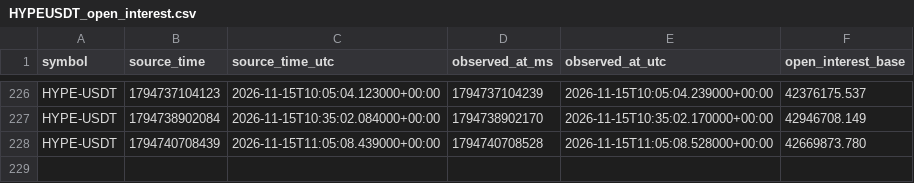
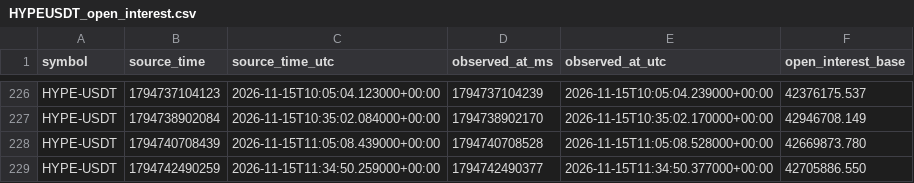
Before and after one commit to Gamadril34rus/astra_bot, a CSV file: data/bingx_usdm/open_interest/HYPEUSDT_open_interest.csv, drawn as a sheet; only a part is shown, gaps mark what is left out.

```diff
--- a/data/bingx_usdm/open_interest/HYPEUSDT_open_interest.csv
+++ b/data/bingx_usdm/open_interest/HYPEUSDT_open_interest.csv
@@ -228 +228,2 @@ HYPE-USDT,1794738902084,2026-11-15T10:35:02.084000+00:00,1794738902170,2026-11-1
 HYPE-USDT,1794740708439,2026-11-15T11:05:08.439000+00:00,1794740708528,2026-11-15T11:05:08.528000+00:00,42669873.780
+HYPE-USDT,1794742490259,2026-11-15T11:34:50.259000+00:00,1794742490377,2026-11-15T11:34:50.377000+00:00,42705886.550
```
Also changed, not shown: data/bingx_usdm/open_interest/BTCUSDT_open_interest.csv, data/bingx_usdm/open_interest/ETHUSDT_open_interest.csv, 11 other files.
